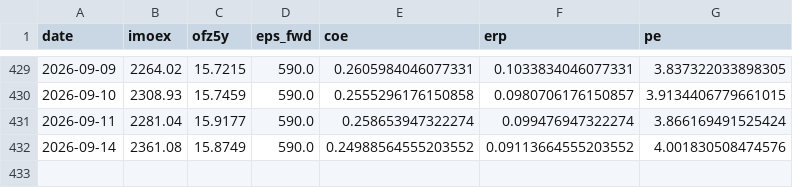
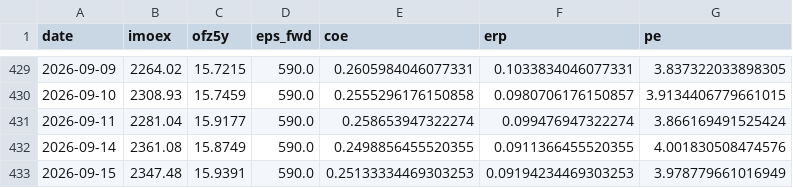
Before and after one commit to davidovaevgeshua-cloud/erp-dashboard, a CSV file: erp_daily.csv, drawn as a sheet; only a part is shown, gaps mark what is left out.

```diff
--- a/erp_daily.csv
+++ b/erp_daily.csv
@@ -431,2 +431,3 @@ date,imoex,ofz5y,eps_fwd,coe,erp,pe
 2026-09-11,2281.04,15.9177,590.0,0.258653947322274,0.099476947322274,3.866169491525424
-2026-09-14,2361.08,15.8749,590.0,0.24988564555203552,0.09113664555203552,4.001830508474576
+2026-09-14,2361.08,15.8749,590.0,0.2498856455520355,0.0911366455520355,4.001830508474576
+2026-09-15,2347.48,15.9391,590.0,0.25133334469303253,0.09194234469303253,3.978779661016949
```
Also changed, not shown: erp_quarterly.csv, 2 other files.
